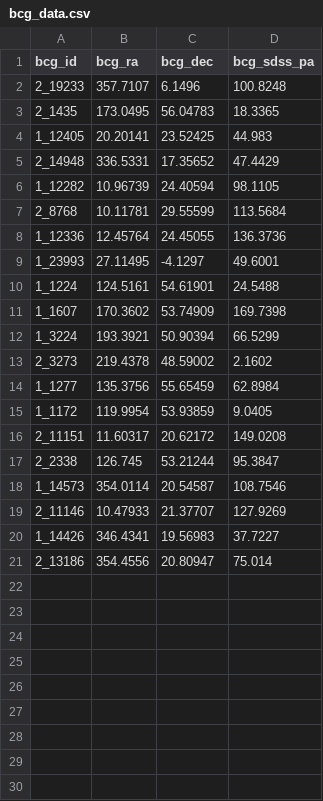
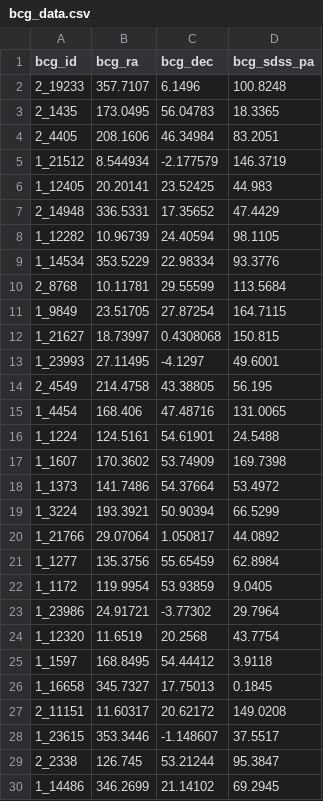
Before and after one commit to Charddh/PHYS450-Angular-Conformity, a CSV file: bcg_data.csv, drawn as a sheet; only a part is shown; the shorter side is filled out with more unchanged rows; the diff covers the shown part only.

```diff
--- a/bcg_data.csv
+++ b/bcg_data.csv
@@ -3,2 +3,4 @@ bcg_id,bcg_ra,bcg_dec,bcg_sdss_pa
 2_1435,173.0495,56.04783,18.3365
+2_4405,208.1606,46.34984,83.2051
+1_21512,8.544934,-2.177579,146.3719
 1_12405,20.20141,23.52425,44.983
@@ -6,12 +8,23 @@ bcg_id,bcg_ra,bcg_dec,bcg_sdss_pa
 1_12282,10.96739,24.40594,98.1105
+1_14534,353.5229,22.98334,93.3776
 2_8768,10.11781,29.55599,113.5684
-1_12336,12.45764,24.45055,136.3736
+1_9849,23.51705,27.87254,164.7115
+1_21627,18.73997,0.4308068,150.815
 1_23993,27.11495,-4.1297,49.6001
+2_4549,214.4758,43.38805,56.195
+1_4454,168.406,47.48716,131.0065
 1_1224,124.5161,54.61901,24.5488
 1_1607,170.3602,53.74909,169.7398
+1_1373,141.7486,54.37664,53.4972
 1_3224,193.3921,50.90394,66.5299
-2_3273,219.4378,48.59002,2.1602
+1_21766,29.07064,1.050817,44.0892
 1_1277,135.3756,55.65459,62.8984
 1_1172,119.9954,53.93859,9.0405
+1_23986,24.91721,-3.77302,29.7964
+1_12320,11.6519,20.2568,43.7754
+1_1597,168.8495,54.44412,3.9118
+1_16658,345.7327,17.75013,0.1845
 2_11151,11.60317,20.62172,149.0208
+1_23615,353.3446,-1.148607,37.5517
 2_2338,126.745,53.21244,95.3847
+1_14486,346.2699,21.14102,69.2945
```
Also changed, not shown: 6 added rows elsewhere in this file, 9 other files.
